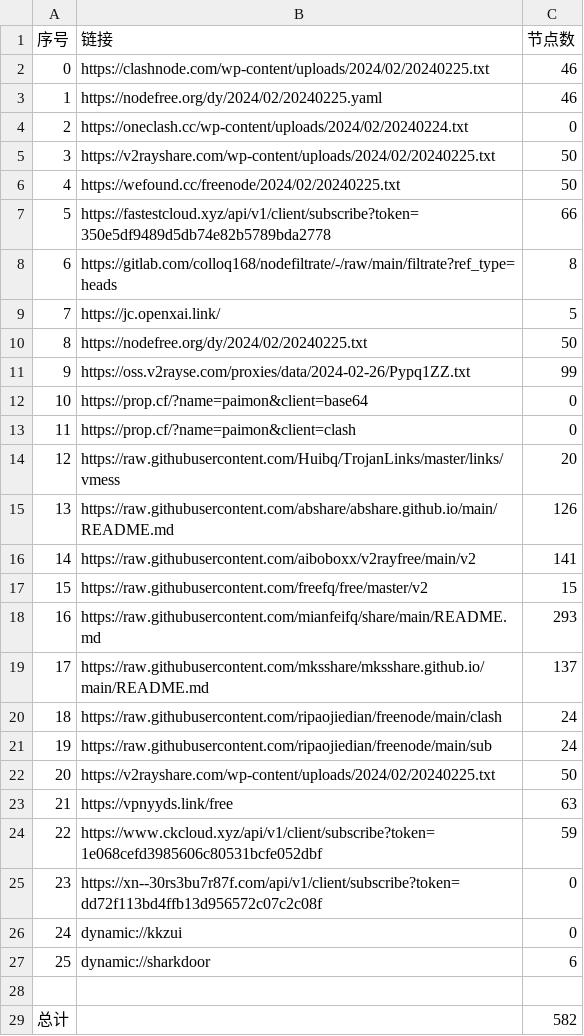
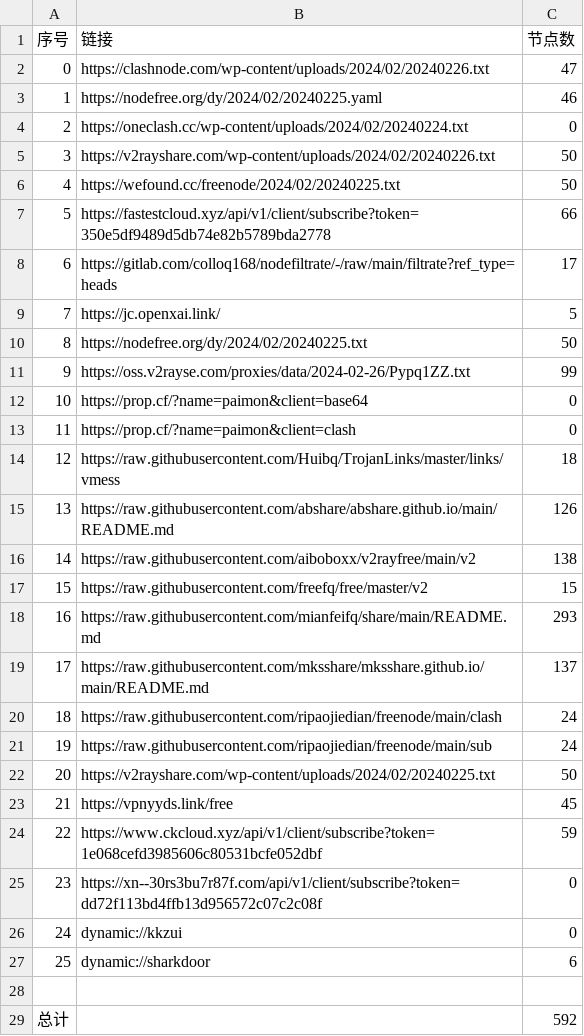
Before and after one commit to starsdream666/NoMoreWalls, a CSV file: list_result.csv, drawn as a sheet.

```diff
--- a/list_result.csv
+++ b/list_result.csv
@@ -1,9 +1,9 @@
 序号,链接,节点数
-0,https://clashnode.com/wp-content/uploads/2024/02/20240225.txt,46
+0,https://clashnode.com/wp-content/uploads/2024/02/20240226.txt,47
 1,https://nodefree.org/dy/2024/02/20240225.yaml,46
 2,https://oneclash.cc/wp-content/uploads/2024/02/20240224.txt,0
-3,https://v2rayshare.com/wp-content/uploads/2024/02/20240225.txt,50
+3,https://v2rayshare.com/wp-content/uploads/2024/02/20240226.txt,50
 4,https://wefound.cc/freenode/2024/02/20240225.txt,50
 5,https://fastestcloud.xyz/api/v1/client/subscribe?token=350e5df9489d5db74e82b5789bda2778,66
-6,https://gitlab.com/colloq168/nodefiltrate/-/raw/main/filtrate?ref_type=heads,8
+6,https://gitlab.com/colloq168/nodefiltrate/-/raw/main/filtrate?ref_type=heads,17
 7,https://jc.openxai.link/,5
@@ -13,5 +13,5 @@
 11,https://prop.cf/?name=paimon&client=clash,0
-12,https://raw.githubusercontent.com/Huibq/TrojanLinks/master/links/vmess,20
+12,https://raw.githubusercontent.com/Huibq/TrojanLinks/master/links/vmess,18
 13,https://raw.githubusercontent.com/abshare/abshare.github.io/main/README.md,126
-14,https://raw.githubusercontent.com/aiboboxx/v2rayfree/main/v2,141
+14,https://raw.githubusercontent.com/aiboboxx/v2rayfree/main/v2,138
 15,https://raw.githubusercontent.com/freefq/free/master/v2,15
@@ -22,3 +22,3 @@
 20,https://v2rayshare.com/wp-content/uploads/2024/02/20240225.txt,50
-21,https://vpnyyds.link/free,63
+21,https://vpnyyds.link/free,45
 22,https://www.ckcloud.xyz/api/v1/client/subscribe?token=1e068cefd3985606c80531bcfe052dbf,59
@@ -28,2 +28,2 @@
 
-总计,,582
+总计,,592
```
Also changed, not shown: 23 other files.
